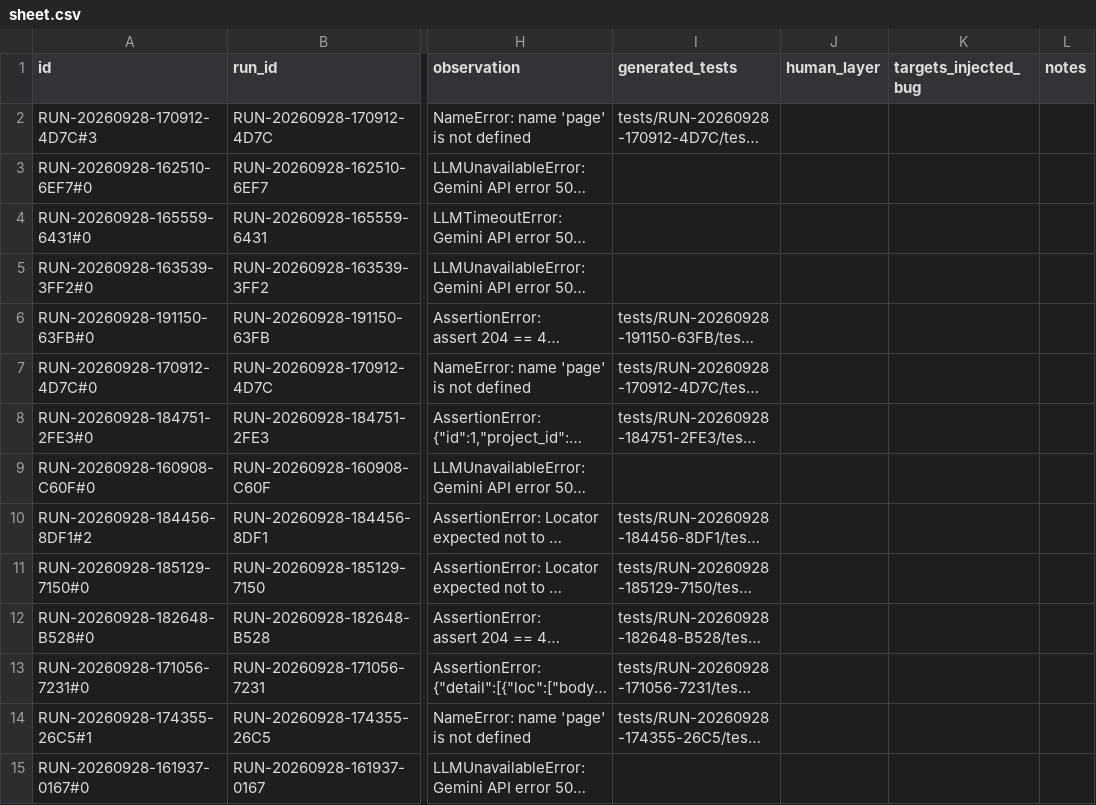
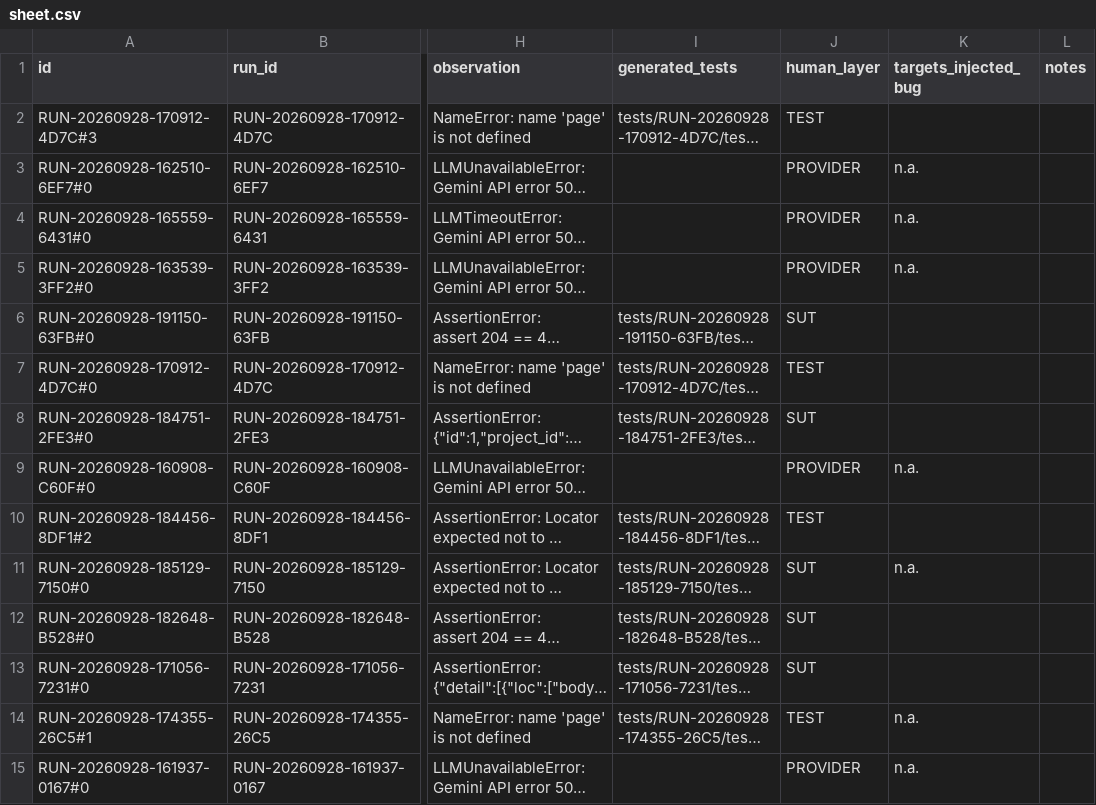
Before and after one commit to chengnick/qa-factory, a CSV file: benchmark/labels/phase5/sheet.csv, drawn as a sheet; only a part is shown, gaps mark what is left out; long unchanged cells end in …; the diff covers the shown part only; the diff names each change by its address in the sheet, - before the commit and + after, or states it on an @@ line.

```diff
--- a/benchmark/labels/phase5/sheet.csv
+++ b/benchmark/labels/phase5/sheet.csv
-J2 (human_layer): (empty)
+J2 (human_layer): TEST
-J3:J5 (human_layer): (empty)
+J3:J5 (human_layer): PROVIDER
-K3:K5 (targets_injected_bug): (empty)
+K3:K5 (targets_injected_bug): n.a.
-J6 (human_layer): (empty)
+J6 (human_layer): SUT
-J7 (human_layer): (empty)
+J7 (human_layer): TEST
-J8 (human_layer): (empty)
+J8 (human_layer): SUT
-J9 (human_layer): (empty)
+J9 (human_layer): PROVIDER
-K9 (targets_injected_bug): (empty)
+K9 (targets_injected_bug): n.a.
-J10 (human_layer): (empty)
+J10 (human_layer): TEST
-J11:J13 (human_layer): (empty)
+J11:J13 (human_layer): SUT
-K11 (targets_injected_bug): (empty)
+K11 (targets_injected_bug): n.a.
-J14 (human_layer): (empty)
+J14 (human_layer): TEST
-K14:K15 (targets_injected_bug): (empty)
+K14:K15 (targets_injected_bug): n.a.
-J15 (human_layer): (empty)
+J15 (human_layer): PROVIDER
```
Also changed, not shown: 35 edited cells elsewhere in this file.
